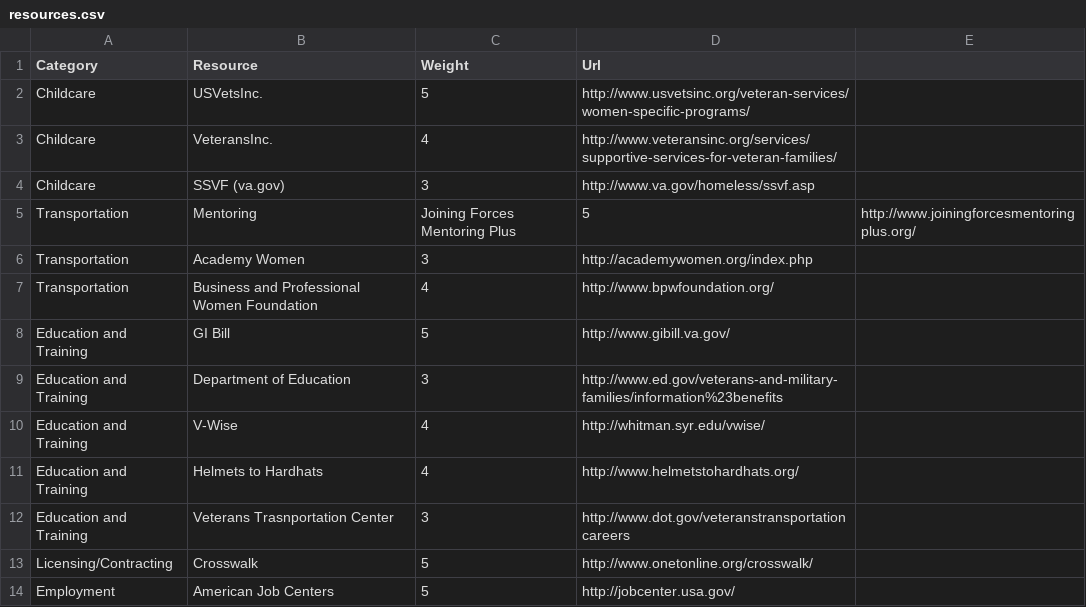
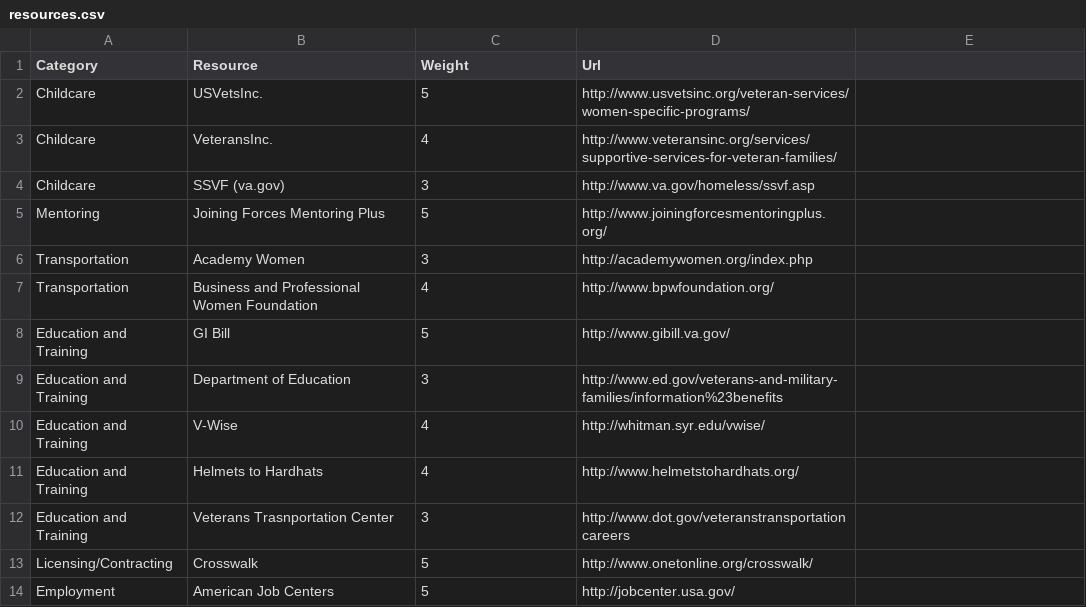
Before and after one commit to MobilityLabs/reconnecting-women-vets, a CSV file: db/resources.csv, drawn as a sheet; removed rows and columns are numbered as before the commit, all else as after; the diff names each change by its address in the sheet, - before the commit and + after, or states it on an @@ line.

```diff
--- a/db/resources.csv
+++ b/db/resources.csv
-row 5: Transportation | Mentoring | Joining Forces Mentoring Plus | 5 | http://www.joiningforcesmentoringplus.org/
+row 5: Mentoring | Joining Forces Mentoring Plus | 5 | http://www.joiningforcesmentoringplus.org/
```
Also changed, not shown: 42 other files.
